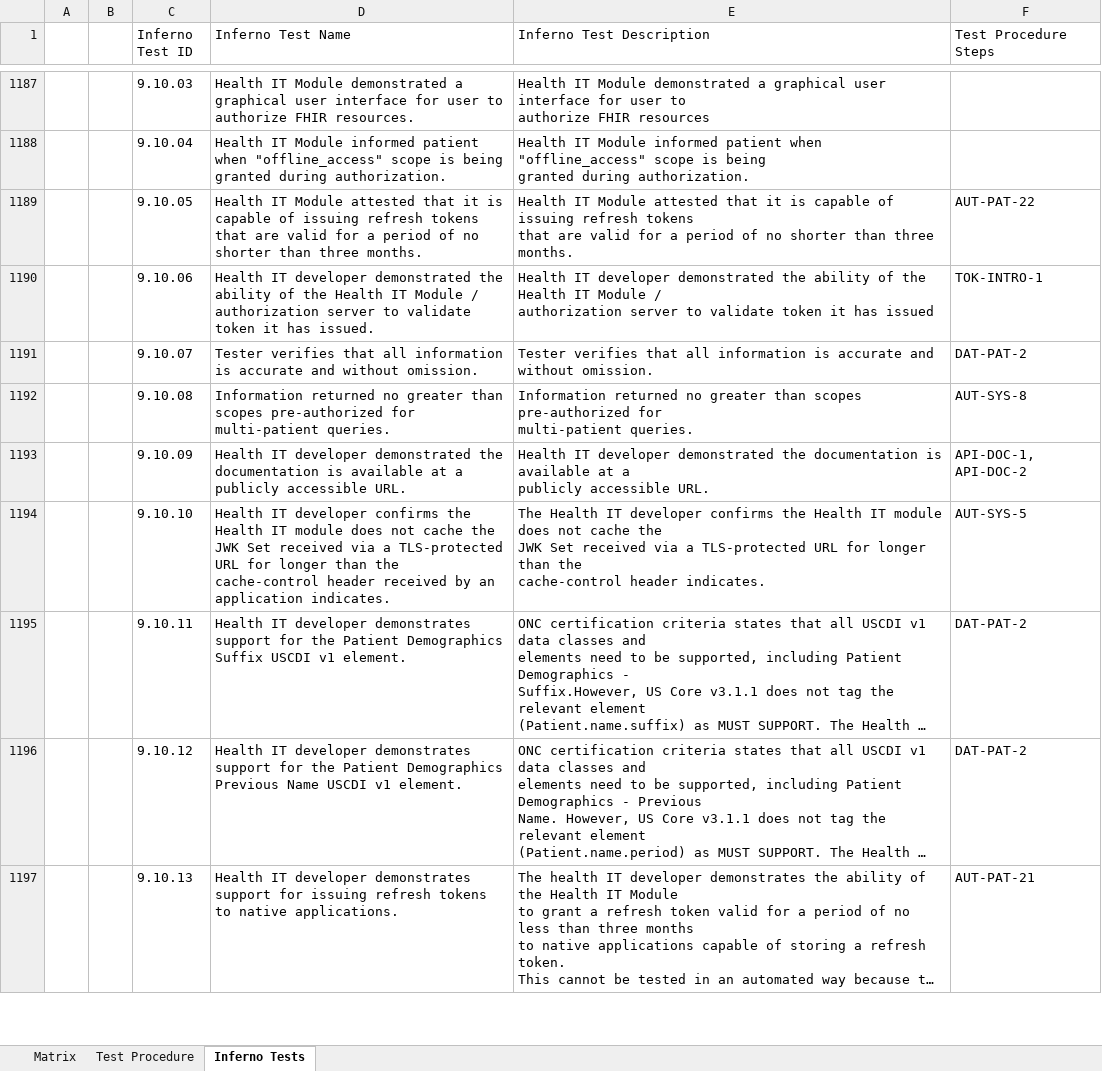
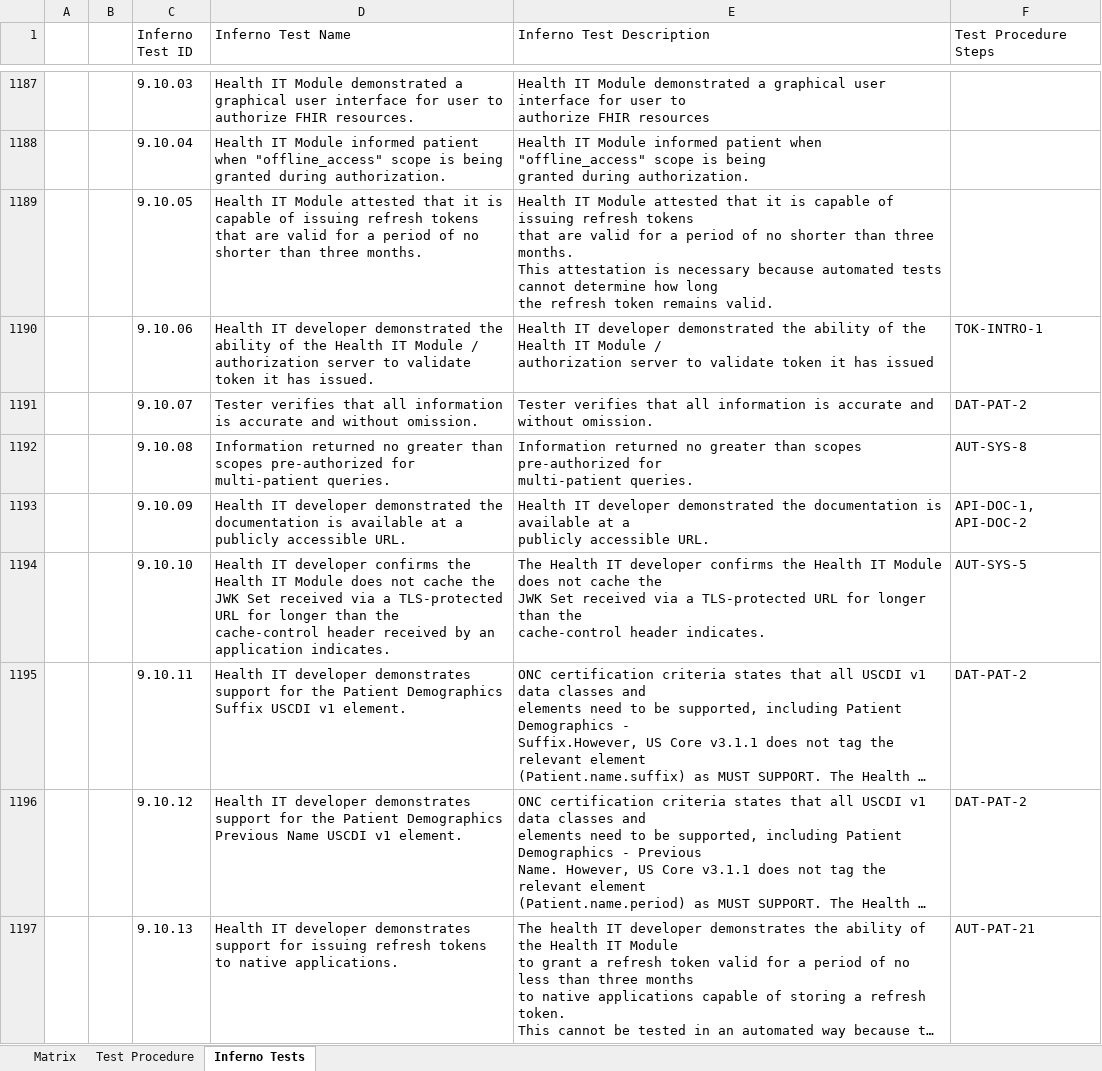
Before and after one commit to onc-healthit/onc-certification-g10-test-kit, an Excel workbook: onc_certification_g10_matrix.xlsx, sheet Inferno Tests, drawn as a sheet; only a part is shown, gaps mark what is left out; long unchanged cells end in …; values as stored, in another font and other column widths than the file's, no borders; ↵ is a line break in a cell; the diff covers the shown part only; the diff names each change by its address in the sheet, - before the commit and + after, or states it on an @@ line.

```diff
--- a/onc_certification_g10_matrix.xlsx (sheet Inferno Tests)
+++ b/onc_certification_g10_matrix.xlsx (sheet Inferno Tests)
-E1189 (Inferno Test Description): …three months.
+E1189 (Inferno Test Description): …three months. ↵ This attestation is necessary because automated tests cannot determine how long ↵ the refresh token remains valid.
-F1189 (Test Procedure Steps): AUT-PAT-22
+F1189 (Test Procedure Steps): (empty)
-D1194 (Inferno Test Name): …Health IT module does not…
+D1194 (Inferno Test Name): …Health IT Module does not…
-E1194 (Inferno Test Description): …Health IT module does not…
+E1194 (Inferno Test Description): …Health IT Module does not…
```
Also changed, not shown: 1 added row and 181 edited cells elsewhere in this sheet, sheet Test Procedure, sheet Matrix.
